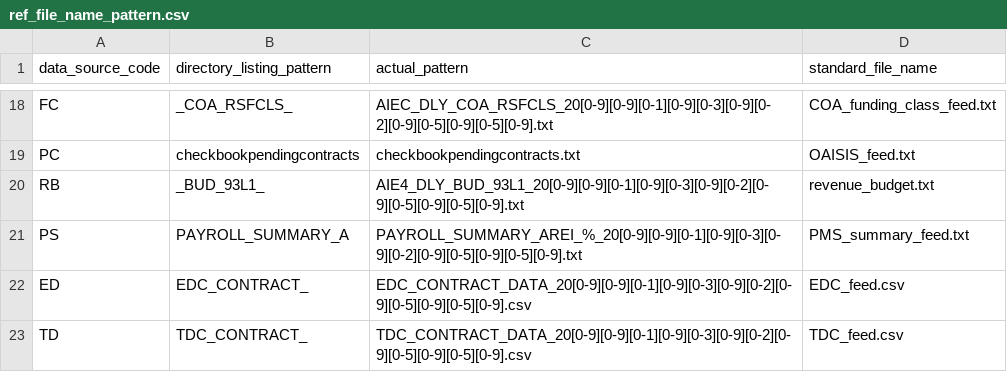
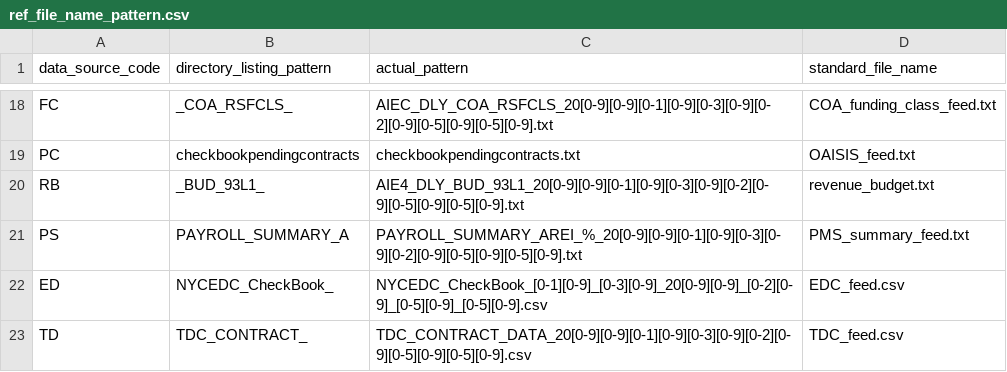
Before and after one commit to vasili4/Checkbook, a CSV file: checkbook_ogent/DB scripts/ScriptsForInitialSetUp/ref_file_name_pattern.csv, drawn as a sheet; only a part is shown, gaps mark what is left out.

Commit message:
NYCCHKBK-3153  -- New database for OGE
git-svn-id: https://omb-dashboardplatform.reisys.com:10039/NYC_Checkbook_2_0/Database_OGE@6882 948744eb-f611-4f28-8820-250fb6d8f47d

```diff
--- a/checkbook_ogent/DB scripts/ScriptsForInitialSetUp/ref_file_name_pattern.csv
+++ b/checkbook_ogent/DB scripts/ScriptsForInitialSetUp/ref_file_name_pattern.csv
@@ -21,3 +21,3 @@ RB,_BUD_93L1_,AIE4_DLY_BUD_93L1_20[0-9][0-9][0-1][0-9][0-3][0-9][0-2][0-9][0-5][
 PS,PAYROLL_SUMMARY_A,PAYROLL_SUMMARY_AREI_%_20[0-9][0-9][0-1][0-9][0-3][0-9][0-2][0-9][0-5][0-9][0-5][0-9].txt,PMS_summary_feed.txt
-ED,EDC_CONTRACT_,EDC_CONTRACT_DATA_20[0-9][0-9][0-1][0-9][0-3][0-9][0-2][0-9][0-5][0-9][0-5][0-9].csv,EDC_feed.csv
+ED,NYCEDC_CheckBook_,NYCEDC_CheckBook_[0-1][0-9]_[0-3][0-9]_20[0-9][0-9]_[0-2][0-9]_[0-5][0-9]_[0-5][0-9].csv,EDC_feed.csv
 TD,TDC_CONTRACT_,TDC_CONTRACT_DATA_20[0-9][0-9][0-1][0-9][0-3][0-9][0-2][0-9][0-5][0-9][0-5][0-9].csv,TDC_feed.csv
```
Also changed, not shown: 2 other files.
